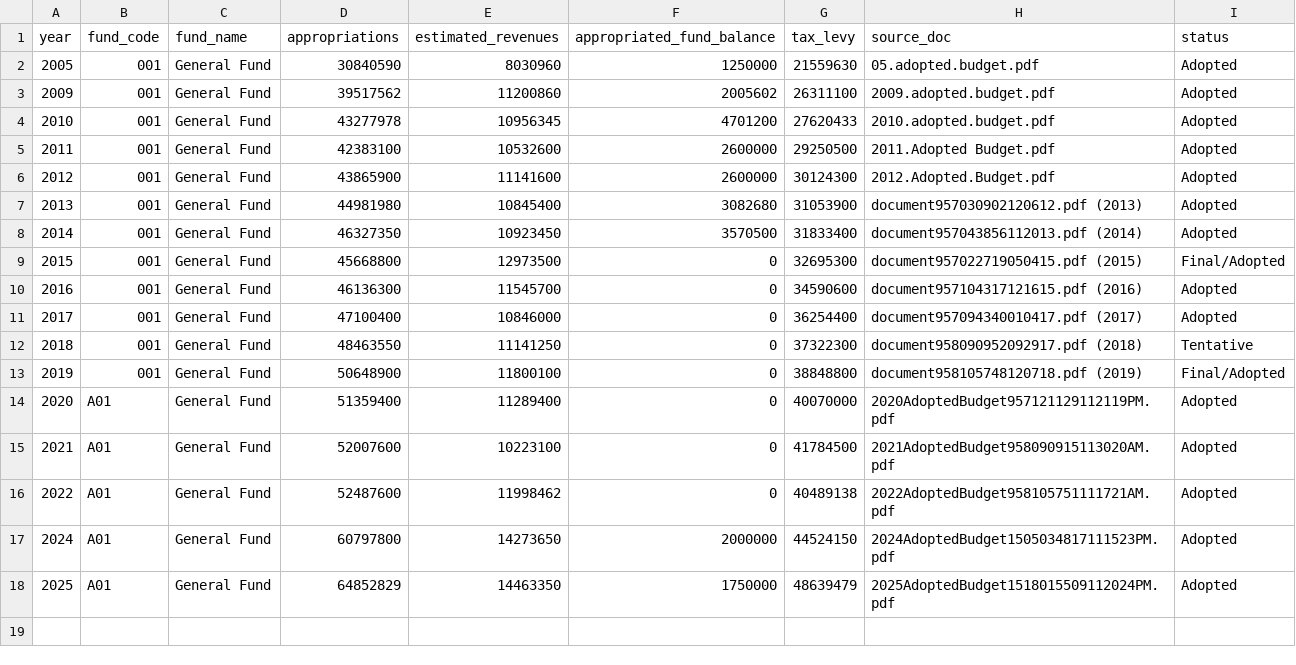
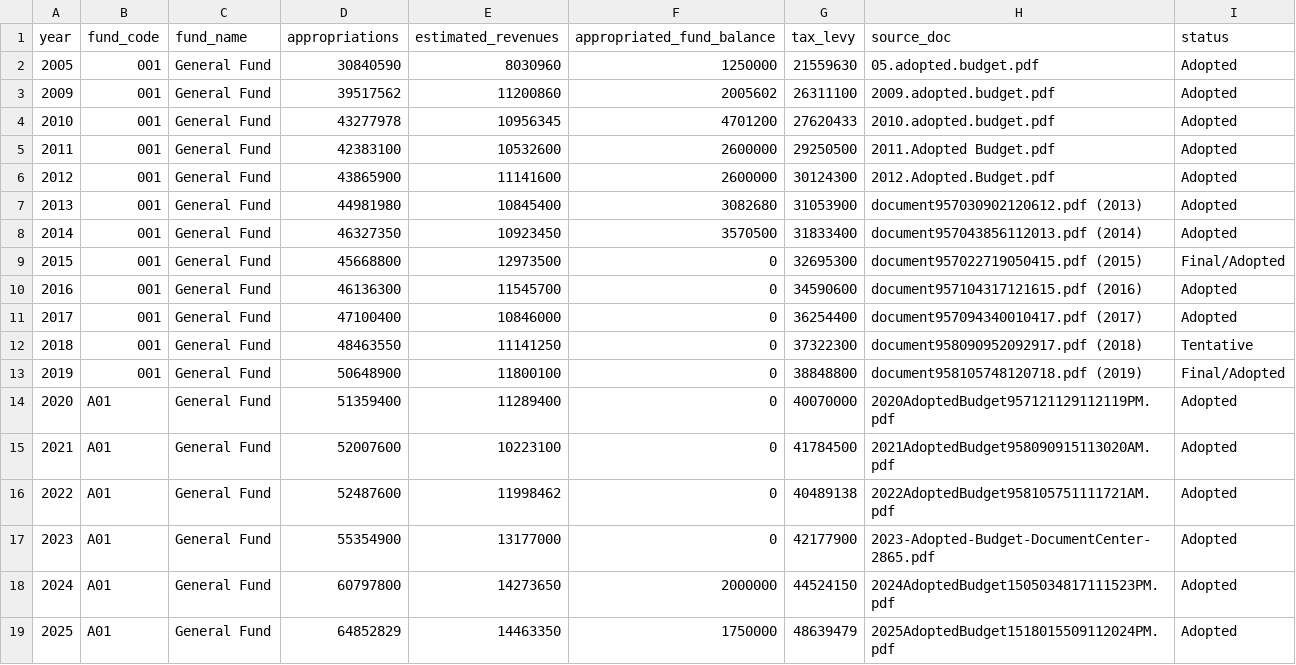
Before and after one commit to rike4545/Riverhead-NY-Budget-Web-App, a CSV file: etl/data/general_fund_2005_2025.csv, drawn as a sheet; the diff names each change by its address in the sheet, - before the commit and + after, or states it on an @@ line.

```diff
--- a/etl/data/general_fund_2005_2025.csv
+++ b/etl/data/general_fund_2005_2025.csv
+row 17: 2023 | A01 | General Fund | 55354900 | 13177000 | 0 | 42177900 | 2023-Adopted-Budget-DocumentCenter-2865.pdf | Adopted
```
Also changed, not shown: 3 other files.
